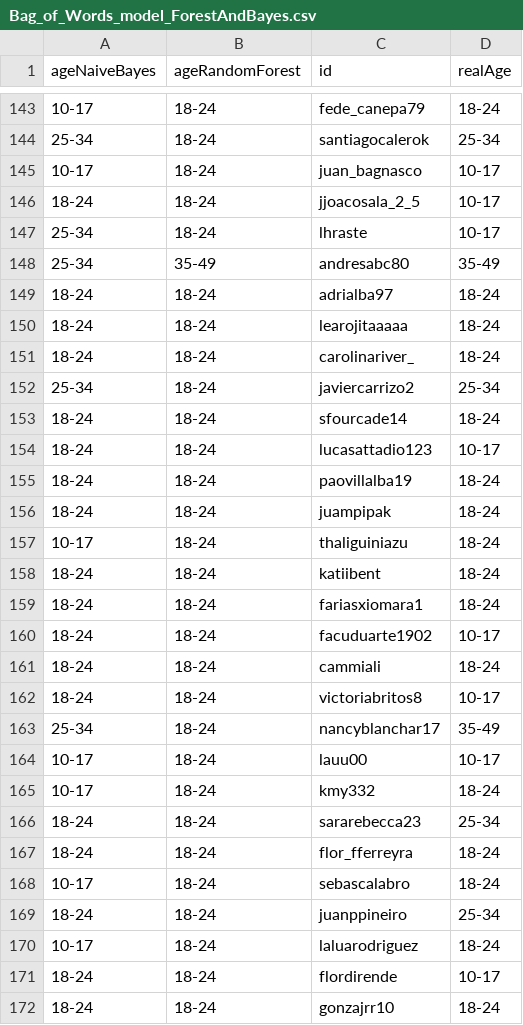
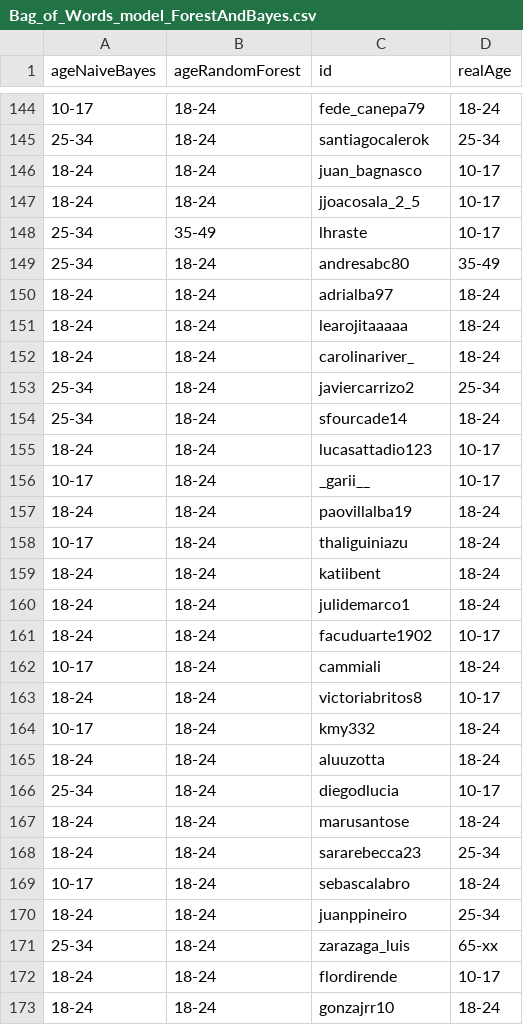
Before and after one commit to format19-13/TesisSM, a CSV file: ml/24-01-2018/Bag_of_Words_model_ForestAndBayes.csv (was ml/23-01-2018/Bag_of_Words_model_ForestAndBayes.csv), drawn as a sheet; only a part is shown, gaps mark what is left out; the diff covers the shown part only.

```diff
--- a/ml/23-01-2018/Bag_of_Words_model_ForestAndBayes.csv
+++ b/ml/24-01-2018/Bag_of_Words_model_ForestAndBayes.csv
@@ -144,6 +145,6 @@ ageNaiveBayes,ageRandomForest,id,realAge
 25-34,18-24,santiagocalerok,25-34
-10-17,18-24,juan_bagnasco,10-17
+18-24,18-24,juan_bagnasco,10-17
 18-24,18-24,jjoacosala_2_5,10-17
-25-34,18-24,lhraste,10-17
-25-34,35-49,andresabc80,35-49
+25-34,35-49,lhraste,10-17
+25-34,18-24,andresabc80,35-49
 18-24,18-24,adrialba97,18-24
@@ -152,20 +153,20 @@ ageNaiveBayes,ageRandomForest,id,realAge
 25-34,18-24,javiercarrizo2,25-34
-18-24,18-24,sfourcade14,18-24
+25-34,18-24,sfourcade14,18-24
 18-24,18-24,lucasattadio123,10-17
+10-17,18-24,_garii__,10-17
 18-24,18-24,paovillalba19,18-24
-18-24,18-24,juampipak,18-24
 10-17,18-24,thaliguiniazu,18-24
 18-24,18-24,katiibent,18-24
-18-24,18-24,fariasxiomara1,18-24
+18-24,18-24,julidemarco1,18-24
 18-24,18-24,facuduarte1902,10-17
-18-24,18-24,cammiali,18-24
+10-17,18-24,cammiali,18-24
 18-24,18-24,victoriabritos8,10-17
-25-34,18-24,nancyblanchar17,35-49
-10-17,18-24,lauu00,10-17
 10-17,18-24,kmy332,18-24
+18-24,18-24,aluuzotta,18-24
+25-34,18-24,diegodlucia,10-17
+18-24,18-24,marusantose,18-24
 18-24,18-24,sararebecca23,25-34
-18-24,18-24,flor_fferreyra,18-24
 10-17,18-24,sebascalabro,18-24
 18-24,18-24,juanppineiro,25-34
-10-17,18-24,laluarodriguez,18-24
+25-34,18-24,zarazaga_luis,65-xx
 18-24,18-24,flordirende,10-17
```
Also changed, not shown: 5 added rows, 3 removed rows and 26 edited cells elsewhere in this file, ml/24-01-2018/Bigram_model_ForestAndBayes.csv, 31 other files.
